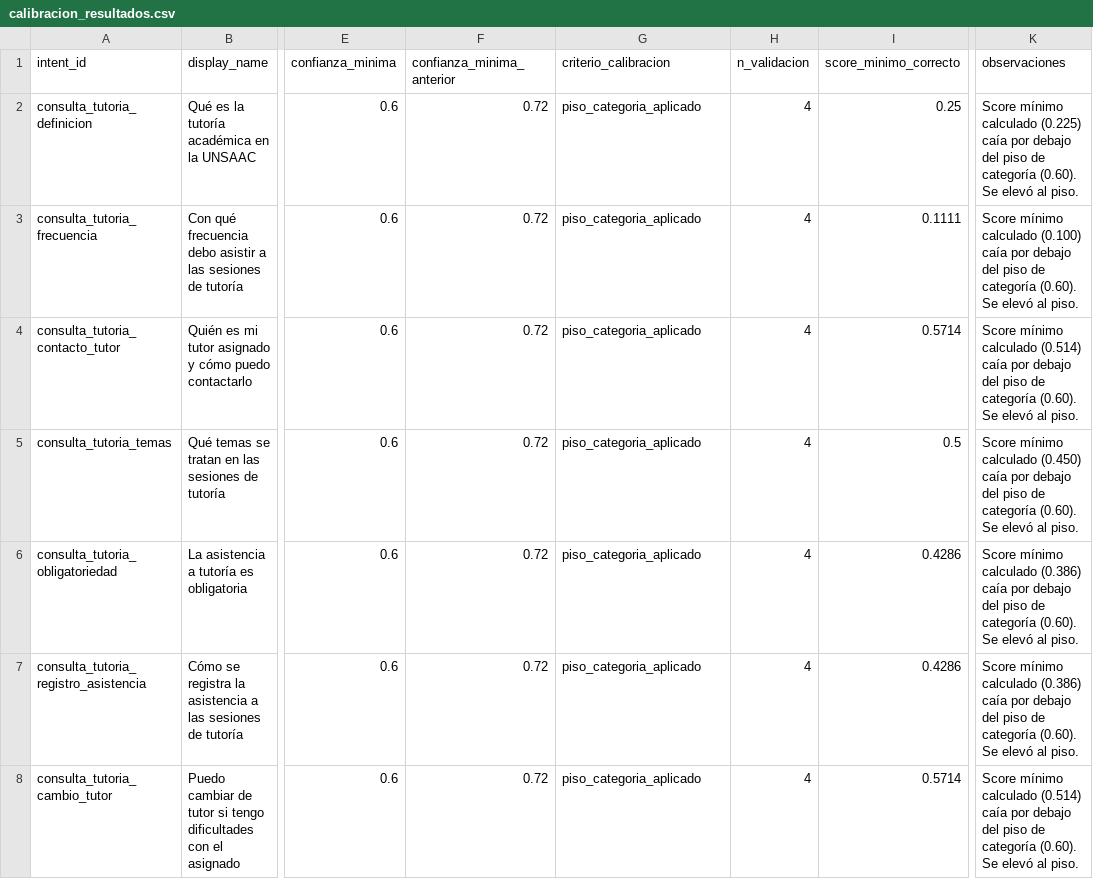
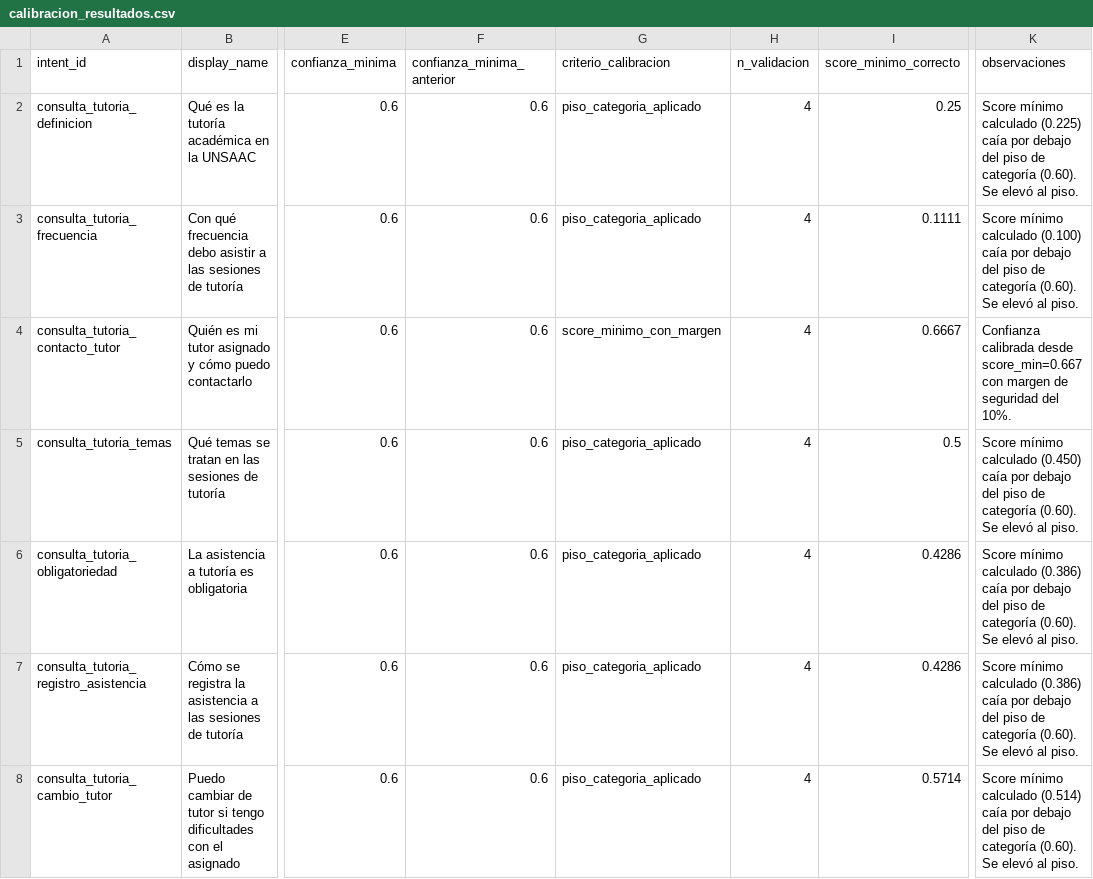
Before and after one commit to Ficapro543/Repositorio_Conocimiento_Chabot_EPIIS, a CSV file: tools/calibracion_output/calibracion_resultados.csv, drawn as a sheet; only a part is shown, gaps mark what is left out; the diff covers the shown part only; the diff names each change by its address in the sheet, - before the commit and + after, or states it on an @@ line.

```diff
--- a/tools/calibracion_output/calibracion_resultados.csv
+++ b/tools/calibracion_output/calibracion_resultados.csv
-F2:F8 (confianza_minima_anterior): 0.72
+F2:F8 (confianza_minima_anterior): 0.6
-G4 (criterio_calibracion): piso_categoria_aplicado
+G4 (criterio_calibracion): score_minimo_con_margen
-I4 (score_minimo_correcto): 0.5714
+I4 (score_minimo_correcto): 0.6667
-K4 (observaciones): Score mínimo calculado (0.514) caía por debajo del piso de categoría (0.60). Se elevó al piso.
+K4 (observaciones): Confianza calibrada desde score_min=0.667 con margen de seguridad del 10%.
```
Also changed, not shown: 105 edited cells elsewhere in this file, tools/calibracion_output/resumen_por_categoria.csv, 7 other files.
